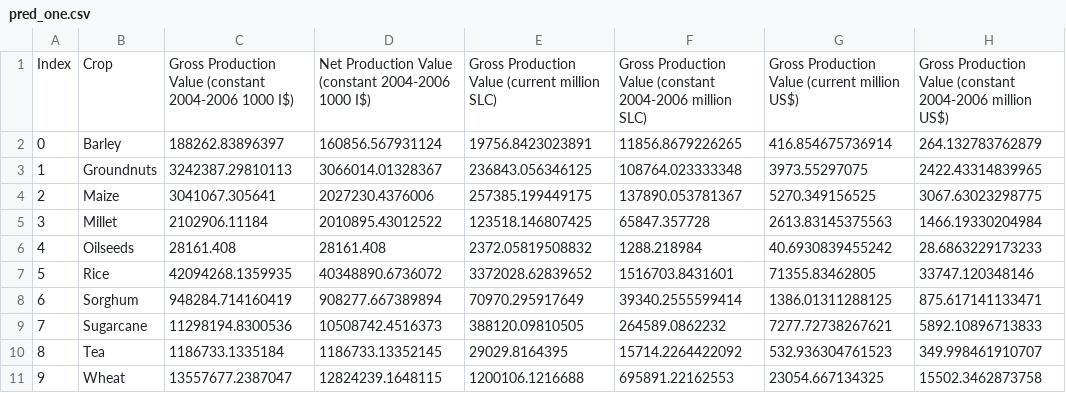
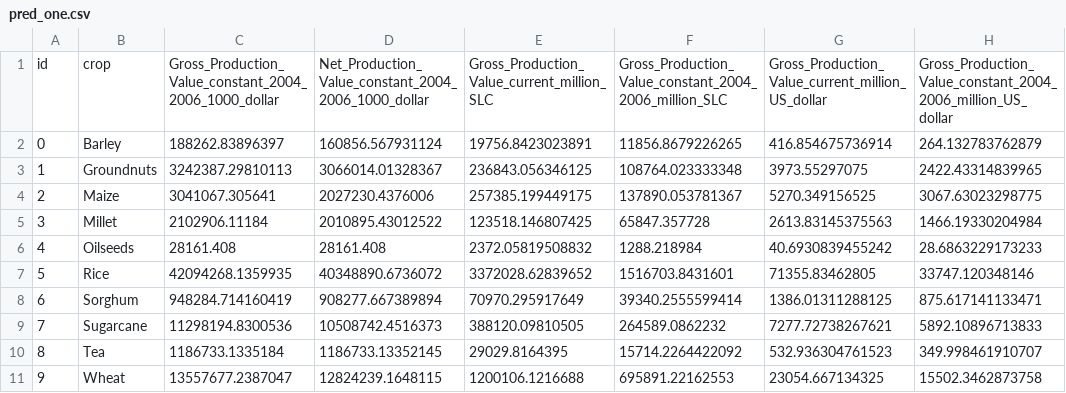
Before and after one commit to devanshalok/cultivo, a CSV file: datasets/predicted_dbs/pred_one.csv, drawn as a sheet; removed rows and columns are numbered as before the commit, all else as after; the diff names each change by its address in the sheet, - before the commit and + after, or states it on an @@ line.

```diff
--- a/datasets/predicted_dbs/pred_one.csv
+++ b/datasets/predicted_dbs/pred_one.csv
-row 1: Index | Crop | Gross Production Value (constant 2004-2006 1000 I$) | Net Production Value (constant 2004-2006 1000 I$) | Gross Production Value (current million SLC) | Gross Production Value (constant 2004-2006 million SLC) | Gross Production Value (current million US$) | Gross Production Value (constant 2004-2006 million US$)
+row 1: id | crop | Gross_Production_Value_constant_2004_2006_1000_dollar | Net_Production_Value_constant_2004_2006_1000_dollar | Gross_Production_Value_current_million_SLC | Gross_Production_Value_constant_2004_2006_million_SLC | Gross_Production_Value_current_million_US_dollar | Gross_Production_Value_constant_2004_2006_million_US_dollar
```
Also changed, not shown: 19 other files.
